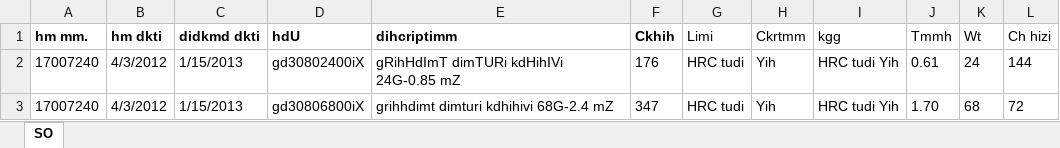
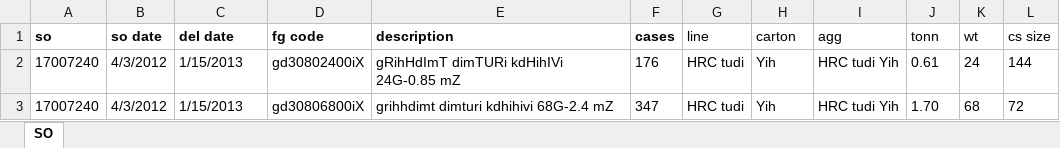
Before and after one commit to mswastik/forecasting, an Excel workbook: Forecasting1.xlsx, sheet SO, drawn as a sheet; only a part is shown; values as stored, in another font and other column widths than the file's, no borders; removed rows and columns are numbered as before the commit, all else as after; the diff names each change by its address in the sheet, - before the commit and + after, or states it on an @@ line.

Commit message:
Add files via upload

```diff
--- a/Forecasting1.xlsx (sheet SO)
+++ b/Forecasting1.xlsx (sheet SO)
-row 1: hm mm. | hm dkti | didkmd dkti | hdU | dihcriptimm | Ckhih | Limi | Ckrtmm | kgg | Tmmh | Wt | Ch hizi
+row 1: so | so date | del date | fg code | description | cases | line | carton | agg | tonn | wt | cs size
```
